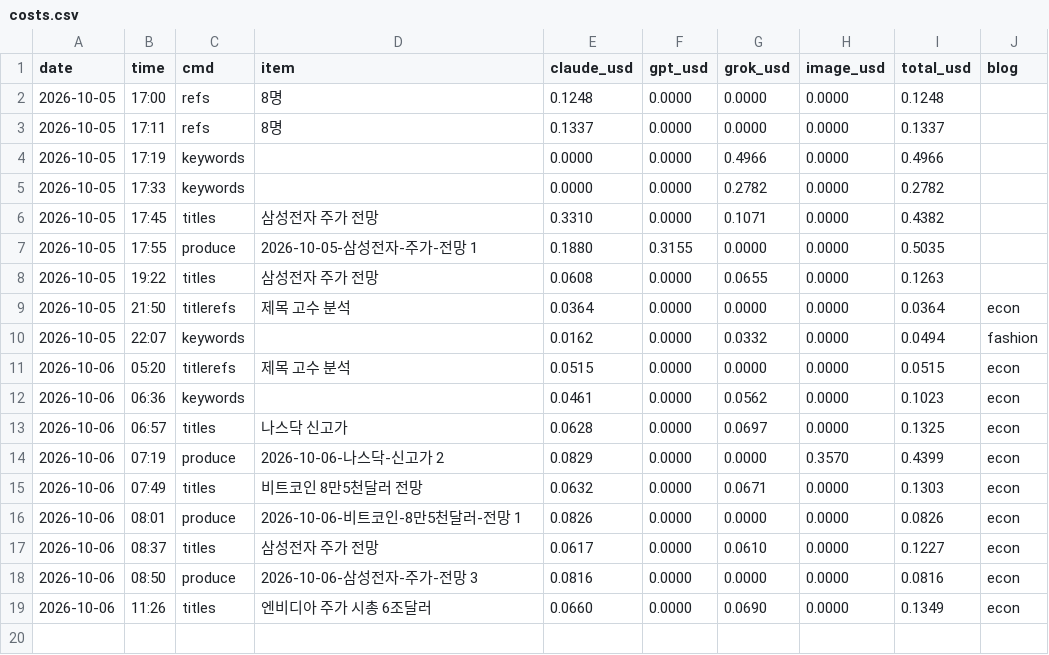
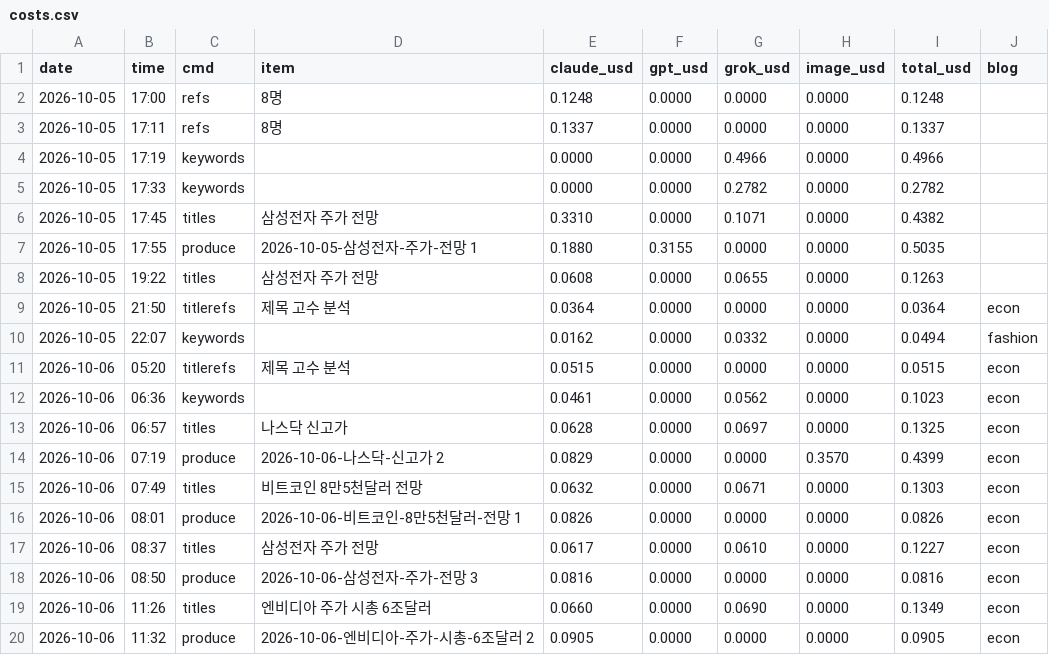
Before and after one commit to mahatera9218-create/shorts-engine, a CSV file: econ/costs.csv, drawn as a sheet; the diff names each change by its address in the sheet, - before the commit and + after, or states it on an @@ line.

```diff
--- a/econ/costs.csv
+++ b/econ/costs.csv
+row 20: 2026-10-06 | 11:32 | produce | 2026-10-06-엔비디아-주가-시총-6조달러 2 | 0.0905 | 0.0000 | 0.0000 | 0.0000 | 0.0905 | econ
```
Also changed, not shown: 12 other files.
